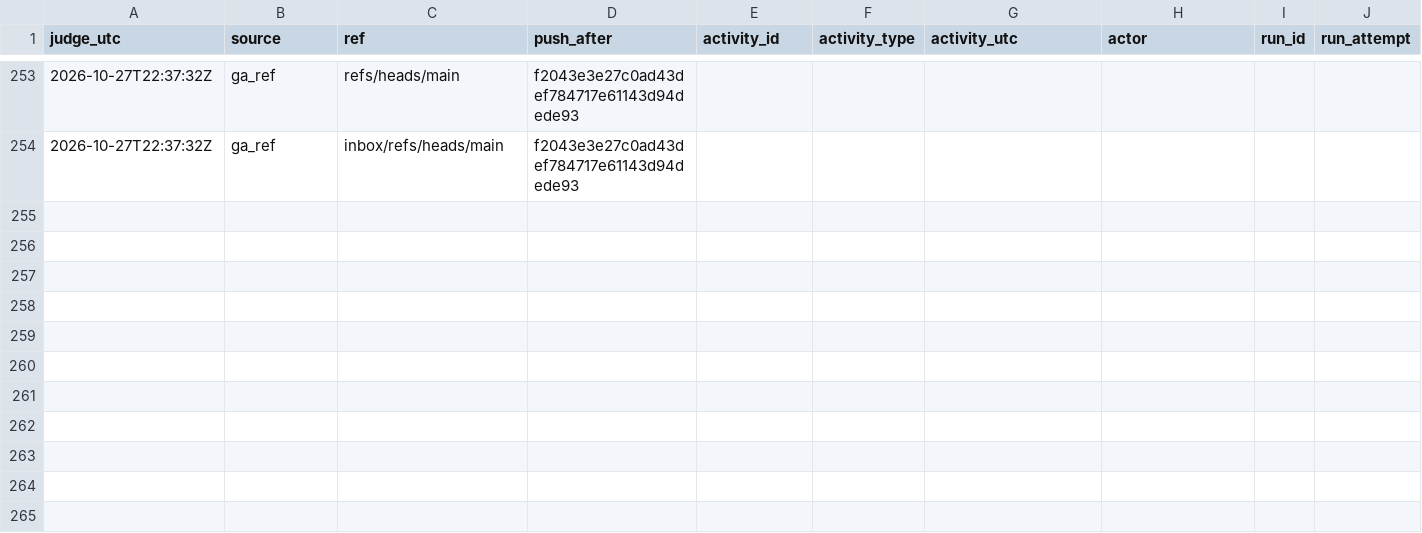
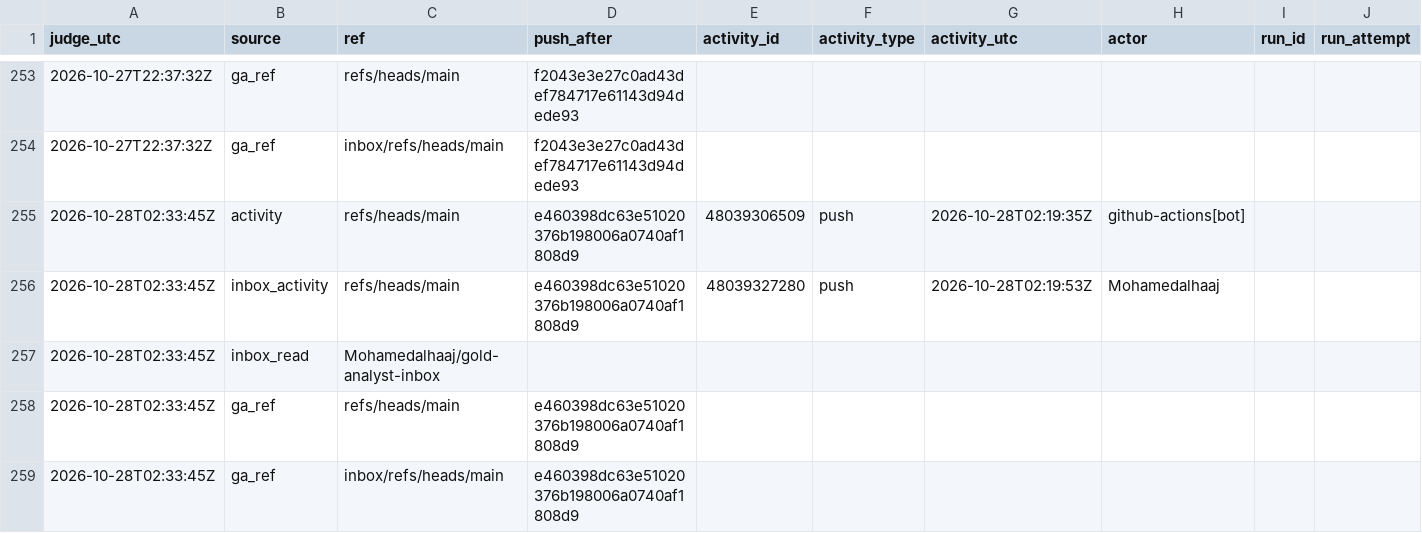
Before and after one commit to Mohamedalhaaj/gold-forward-watch, a CSV file: reports/judge_analyst/evidence.csv, drawn as a sheet; only a part is shown, gaps mark what is left out; rows hold the shown columns only; the diff names each change by its address in the sheet, - before the commit and + after, or states it on an @@ line.

```diff
--- a/reports/judge_analyst/evidence.csv
+++ b/reports/judge_analyst/evidence.csv
+row 255: 2026-10-28T02:33:45Z | activity | refs/heads/main | e460398dc63e51020376b198006a0740af1808d9 | 48039306509 | push | 2026-10-28T02:19:35Z | github-actions[bot]
+row 256: 2026-10-28T02:33:45Z | inbox_activity | refs/heads/main | e460398dc63e51020376b198006a0740af1808d9 | 48039327280 | push | 2026-10-28T02:19:53Z | Mohamedalhaaj
+row 257: 2026-10-28T02:33:45Z | inbox_read | Mohamedalhaaj/gold-analyst-inbox
+row 258: 2026-10-28T02:33:45Z | ga_ref | refs/heads/main | e460398dc63e51020376b198006a0740af1808d9
+row 259: 2026-10-28T02:33:45Z | ga_ref | inbox/refs/heads/main | e460398dc63e51020376b198006a0740af1808d9
```
Also changed, not shown: reports/judge_analyst/VERDICTS.csv, 3 other files.
